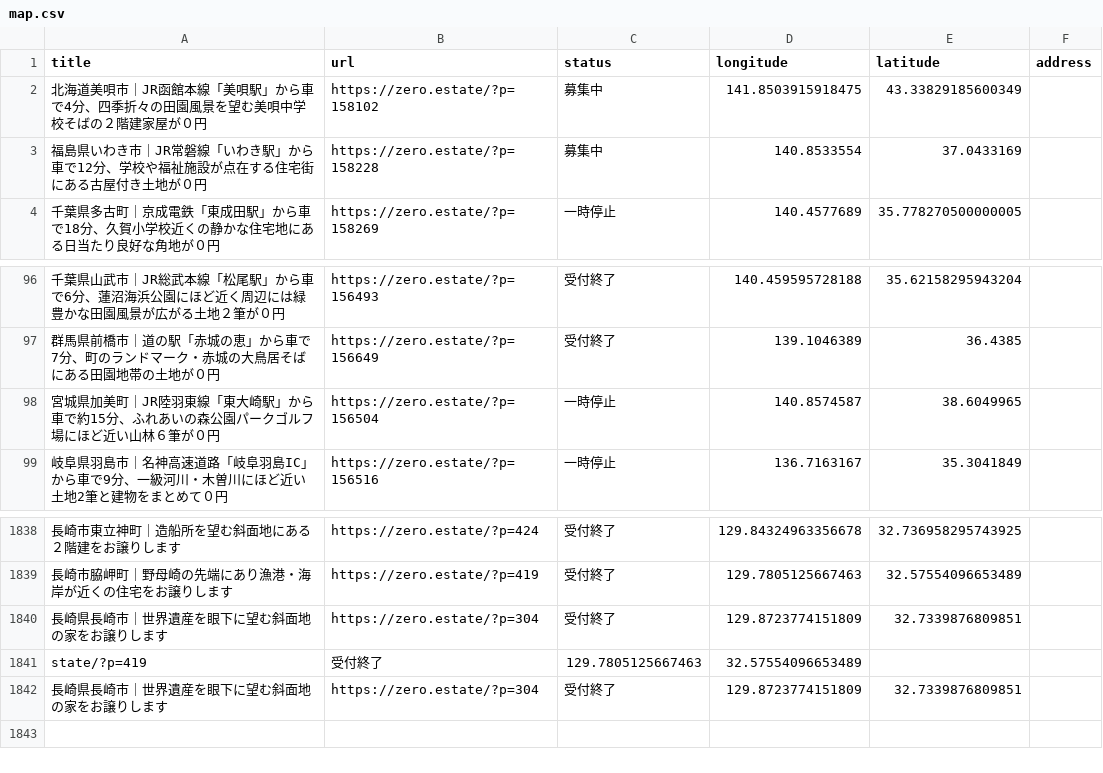
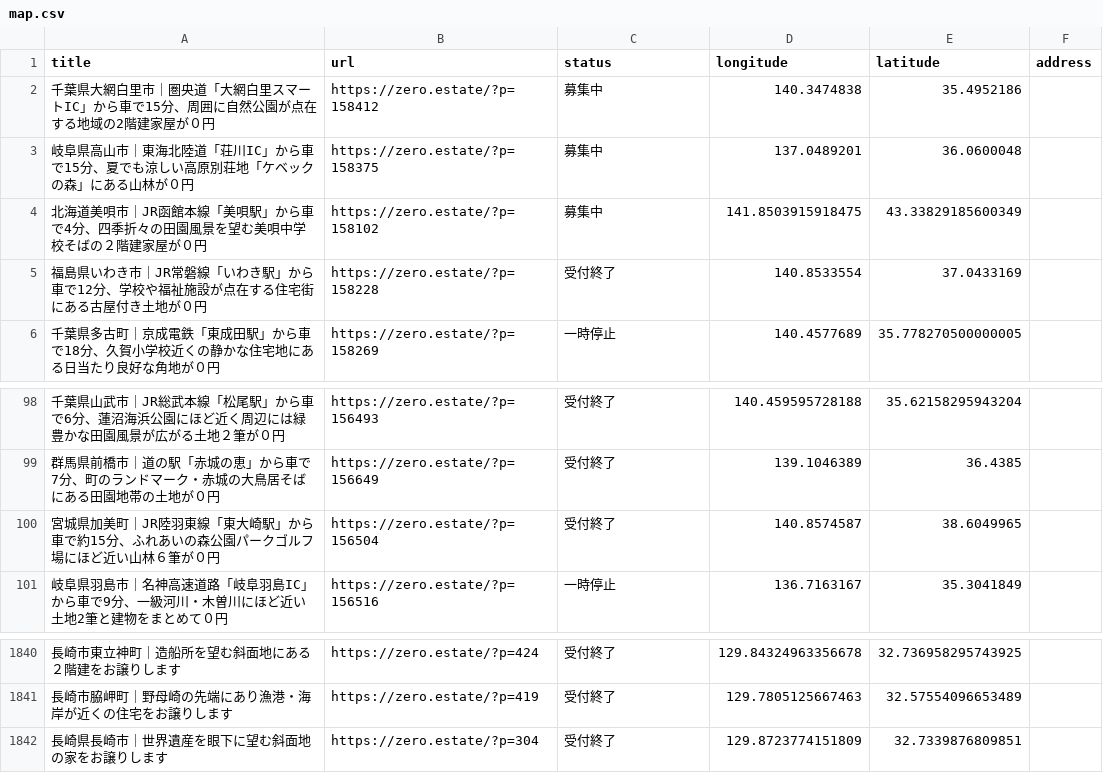
Before and after one commit to 5ym/zero-owner, a CSV file: map.csv, drawn as a sheet; only a part is shown, gaps mark what is left out.

```diff
--- a/map.csv
+++ b/map.csv
@@ -1,4 +1,6 @@
 title,url,status,longitude,latitude,address
+"千葉県大網白里市｜圏央道「大網白里スマートIC」から車で15分、周囲に自然公園が点在する地域の2階建家屋が０円",https://zero.estate/?p=158412,募集中,140.3474838,35.4952186,
+"岐阜県高山市｜東海北陸道「荘川IC」から車で15分、夏でも涼しい高原別荘地「ケベックの森」にある山林が０円",https://zero.estate/?p=158375,募集中,137.0489201,36.0600048,
 "北海道美唄市｜JR函館本線「美唄駅」から車で4分、四季折々の田園風景を望む美唄中学校そばの２階建家屋が０円",https://zero.estate/?p=158102,募集中,141.8503915918475,43.33829185600349,
-"福島県いわき市｜JR常磐線「いわき駅」から車で12分、学校や福祉施設が点在する住宅街にある古屋付き土地が０円",https://zero.estate/?p=158228,募集中,140.8533554,37.0433169,
+"福島県いわき市｜JR常磐線「いわき駅」から車で12分、学校や福祉施設が点在する住宅街にある古屋付き土地が０円",https://zero.estate/?p=158228,受付終了,140.8533554,37.0433169,
 "千葉県多古町｜京成電鉄「東成田駅」から車で18分、久賀小学校近くの静かな住宅地にある日当たり良好な角地が０円",https://zero.estate/?p=158269,一時停止,140.4577689,35.778270500000005,
@@ -97,3 +99,3 @@ title,url,status,longitude,latitude,address
 "群馬県前橋市｜道の駅「赤城の恵」から車で7分、町のランドマーク・赤城の大鳥居そばにある田園地帯の土地が０円",https://zero.estate/?p=156649,受付終了,139.1046389,36.4385,
-"宮城県加美町｜JR陸羽東線「東大崎駅」から車で約15分、ふれあいの森公園パークゴルフ場にほど近い山林６筆が０円",https://zero.estate/?p=156504,一時停止,140.8574587,38.6049965,
+"宮城県加美町｜JR陸羽東線「東大崎駅」から車で約15分、ふれあいの森公園パークゴルフ場にほど近い山林６筆が０円",https://zero.estate/?p=156504,受付終了,140.8574587,38.6049965,
 "岐阜県羽島市｜名神高速道路「岐阜羽島IC」から車で9分、一級河川・木曽川にほど近い土地2筆と建物をまとめて０円",https://zero.estate/?p=156516,一時停止,136.7163167,35.3041849,
@@ -1839,4 +1841,2 @@ title,url,status,longitude,latitude,address
 "長崎市脇岬町｜野母崎の先端にあり漁港・海岸が近くの住宅をお譲りします",https://zero.estate/?p=419,受付終了,129.7805125667463,32.57554096653489,
-"長崎県長崎市｜世界遺産を眼下に望む斜面地の家をお譲りします",https://zero.estate/?p=304,受付終了,129.8723774151809,32.7339876809851,
-state/?p=419,受付終了,129.7805125667463,32.57554096653489,
 "長崎県長崎市｜世界遺産を眼下に望む斜面地の家をお譲りします",https://zero.estate/?p=304,受付終了,129.8723774151809,32.7339876809851,
```
